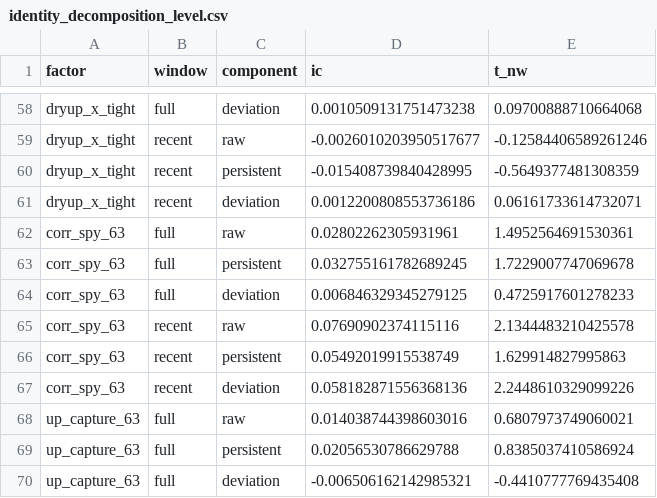
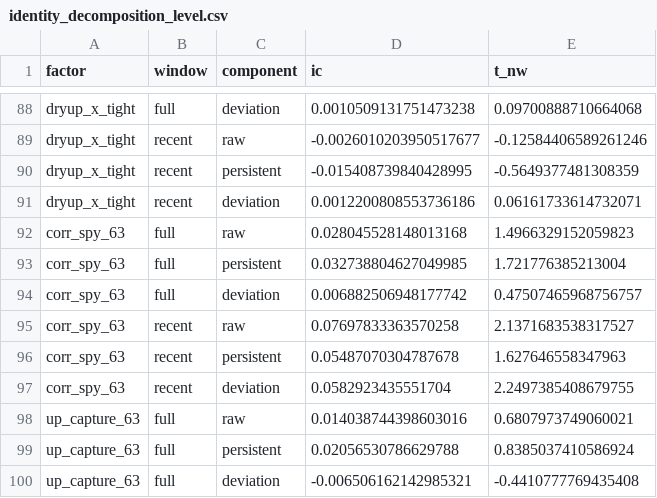
Before and after one commit to kbw468/yfinance, a CSV file: pvv_score/results/identity_decomposition_level.csv, drawn as a sheet; only a part is shown, gaps mark what is left out; the diff covers the shown part only.

```diff
--- a/pvv_score/results/identity_decomposition_level.csv
+++ b/pvv_score/results/identity_decomposition_level.csv
@@ -61,8 +91,8 @@ dryup_x_tight,recent,persistent,-0.015408739840428995,-0.5649377481308359
 dryup_x_tight,recent,deviation,0.0012200808553736186,0.06161733614732071
-corr_spy_63,full,raw,0.02802262305931961,1.4952564691530361
-corr_spy_63,full,persistent,0.032755161782689245,1.7229007747069678
-corr_spy_63,full,deviation,0.006846329345279125,0.4725917601278233
-corr_spy_63,recent,raw,0.07690902374115116,2.1344483210425578
-corr_spy_63,recent,persistent,0.05492019915538749,1.629914827995863
-corr_spy_63,recent,deviation,0.058182871556368136,2.2448610329099226
+corr_spy_63,full,raw,0.028045528148013168,1.4966329152059823
+corr_spy_63,full,persistent,0.032738804627049985,1.721776385213004
+corr_spy_63,full,deviation,0.006882506948177742,0.47507465968756757
+corr_spy_63,recent,raw,0.07697833363570258,2.1371683538317527
+corr_spy_63,recent,persistent,0.05487070304787678,1.627646558347963
+corr_spy_63,recent,deviation,0.0582923435551704,2.2497385408679755
 up_capture_63,full,raw,0.014038744398603016,0.6807973749060021
```
Also changed, not shown: 30 added rows elsewhere in this file, pvv_score/results/ml_final_feature_importance.csv, pvv_score/results/ml_variants_oos_evaluation.csv, 7 other files.
